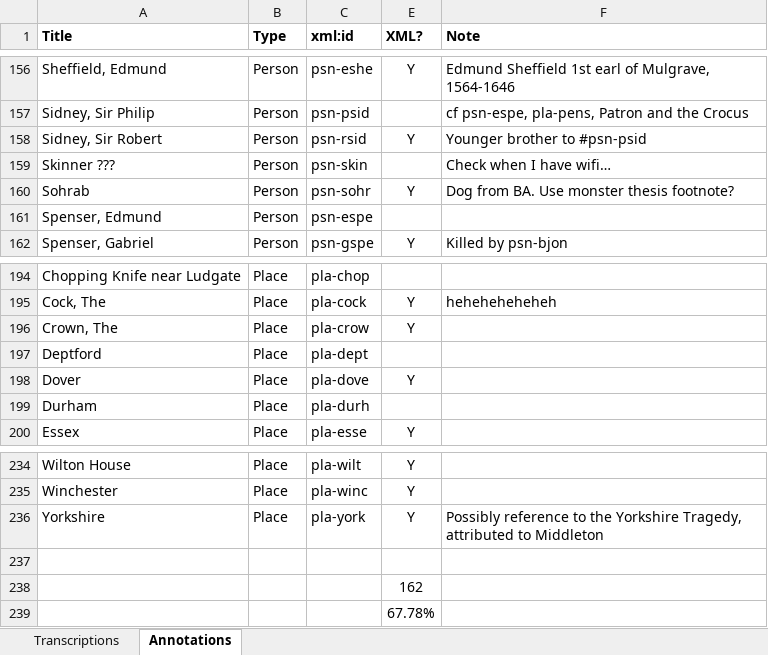
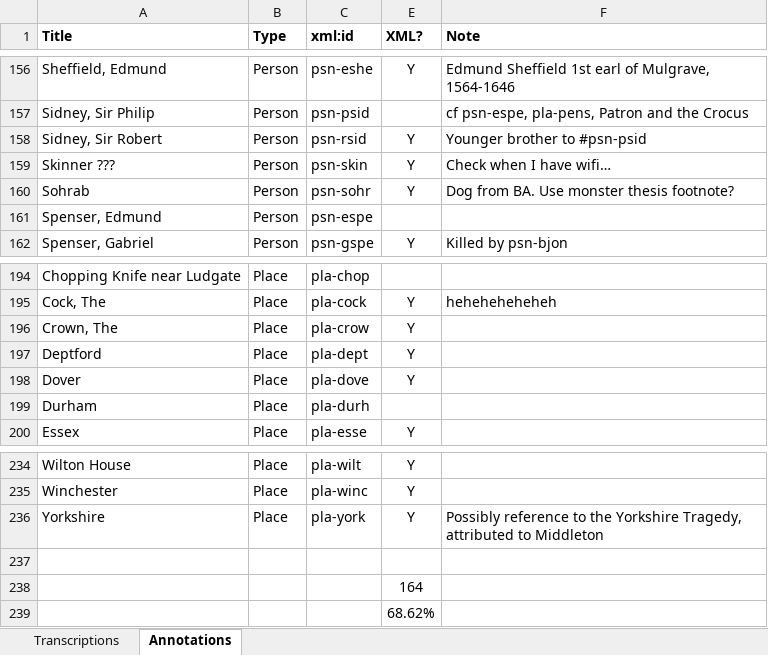
Before and after one commit to JoshuaAPhillips/digital-anon, an Excel workbook: tracking-sheet.xlsx, sheet Annotations, drawn as a sheet; only a part is shown, gaps mark what is left out; values as stored, in another font and other column widths than the file's, no borders; conditional formats not drawn; the diff names each change by its address in the sheet, - before the commit and + after, or states it on an @@ line.

Commit message:
annotations.xml: steamed hams

```diff
--- a/tracking-sheet.xlsx (sheet Annotations)
+++ b/tracking-sheet.xlsx (sheet Annotations)
-E159 (XML?): (empty)
+E159 (XML?): Y
-E197 (XML?): (empty)
+E197 (XML?): Y
-E238 (XML?): 162
+E238 (XML?): 164
-E239 (XML?): 67.78%
+E239 (XML?): 68.62%
```
Also changed, not shown: 1 other file.
